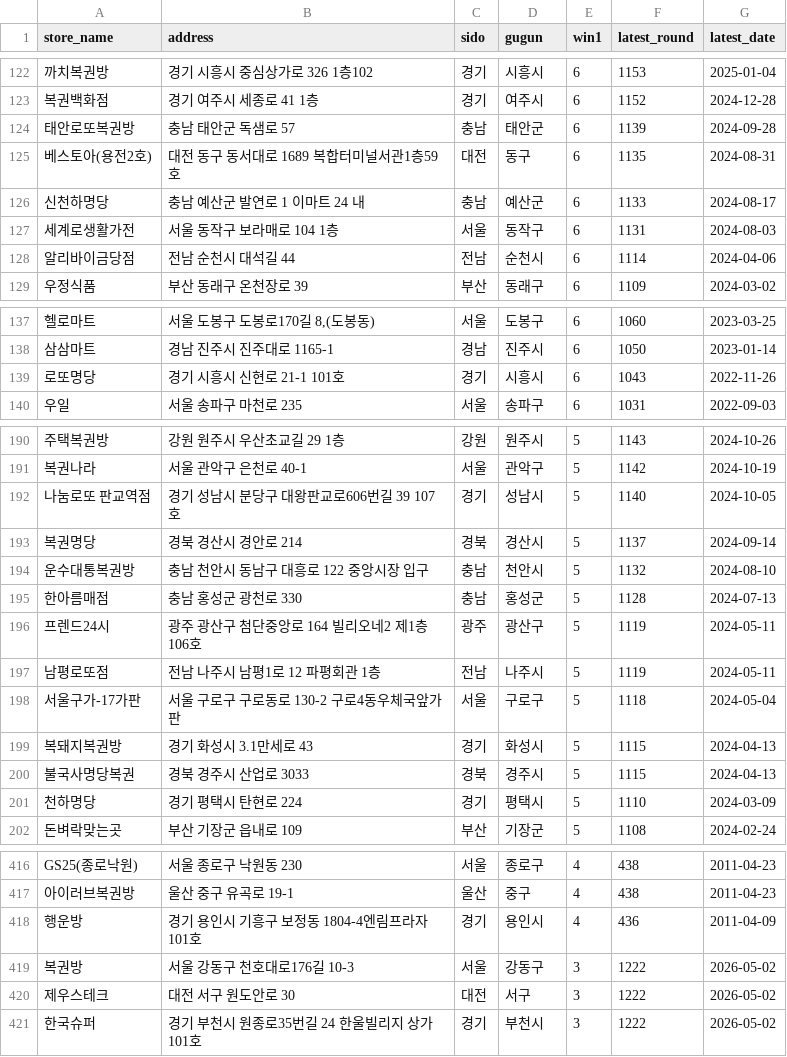
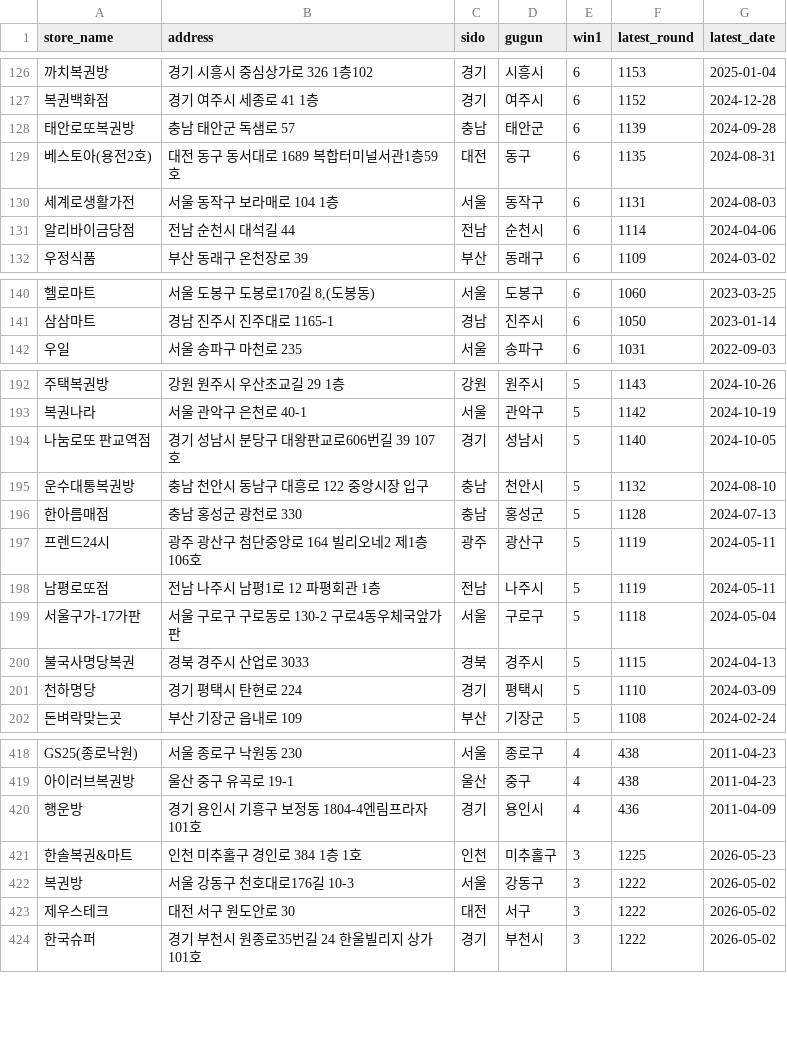
Before and after one commit to joodevapp/lotto-view, a CSV file: results/lotto_db_final.csv, drawn as a sheet; only a part is shown, gaps mark what is left out; removed rows and columns are numbered as before the commit, all else as after; the diff covers the shown part only; the diff names each change by its address in the sheet, - before the commit and + after, or states it on an @@ line.

```diff
--- a/results/lotto_db_final.csv
+++ b/results/lotto_db_final.csv
-row 126: 신천하명당 | 충남 예산군 발연로 1 이마트 24 내 | 충남 | 예산군 | 6 | 1133 | 2024-08-17
-row 139: 로또명당 | 경기 시흥시 신현로 21-1 101호 | 경기 | 시흥시 | 6 | 1043 | 2022-11-26
-row 193: 복권명당 | 경북 경산시 경안로 214 | 경북 | 경산시 | 5 | 1137 | 2024-09-14
-row 199: 복돼지복권방 | 경기 화성시 3.1만세로 43 | 경기 | 화성시 | 5 | 1115 | 2024-04-13
+row 421: 한솔복권&마트 | 인천 미추홀구 경인로 384 1층 1호 | 인천 | 미추홀구 | 3 | 1225 | 2026-05-23
```
Also changed, not shown: 11 added rows, 5 removed rows and 3 edited cells elsewhere in this file.
